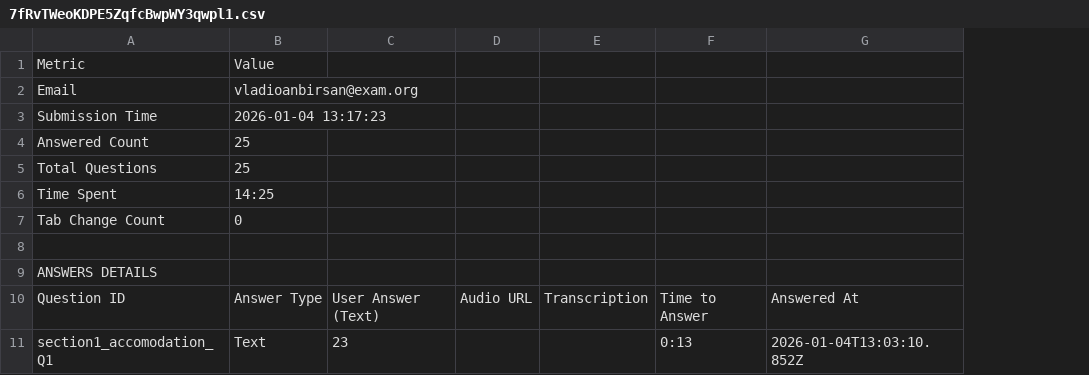
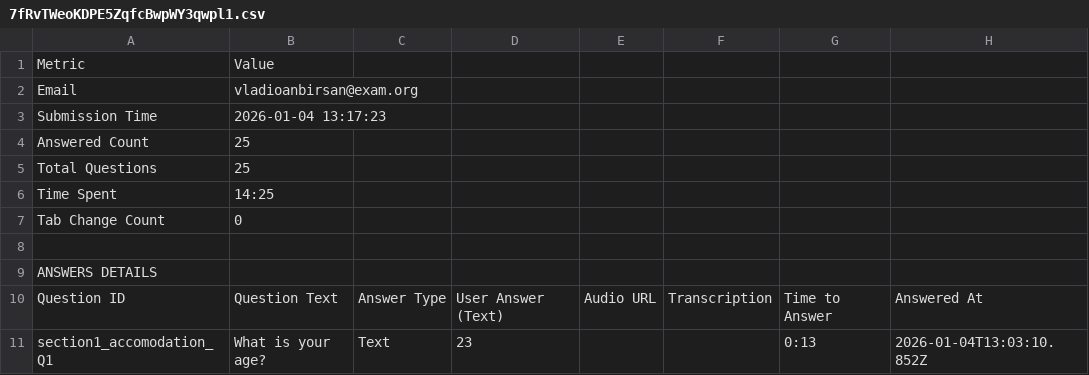
Before and after one commit to Adrian256256/answers-analysis-script, a CSV file: user_csvs/7fRvTWeoKDPE5ZqfcBwpWY3qwpl1.csv, drawn as a sheet; only a part is shown; removed rows and columns are numbered as before the commit, all else as after; the diff names each change by its address in the sheet, - before the commit and + after, or states it on an @@ line.

```diff
--- a/user_csvs/7fRvTWeoKDPE5ZqfcBwpWY3qwpl1.csv
+++ b/user_csvs/7fRvTWeoKDPE5ZqfcBwpWY3qwpl1.csv
+column B, rows 1-11: Value | vladioanbirsan@exam.org | 2026-01-04 13:17:23 | 25 | 25 | 14:25 | 0 |  |  | Question Text | What is your age?
-column E, row 10: Transcription
+column F, row 10: Transcription
-C1: Value
+C1: (empty)
-C2: vladioanbirsan@exam.org
+C2: (empty)
-C3: 2026-01-04 13:17:23
+C3: (empty)
-C4:C5: 25
+C4:C5: (empty)
-C6: 14:25
+C6: (empty)
-C7: 0
+C7: (empty)
```
Also changed, not shown: user_csvs/1KznrIROVcQisRpGQw0kRF79lEW2.csv, user_csvs/3SZBa8bz71cc3n0GqPIe0Cp5EC13.csv, 18 other files.
